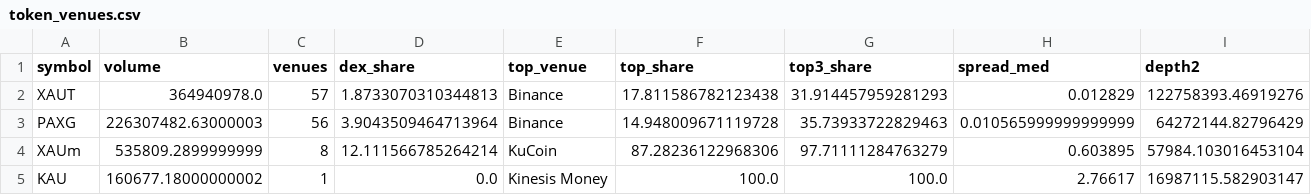
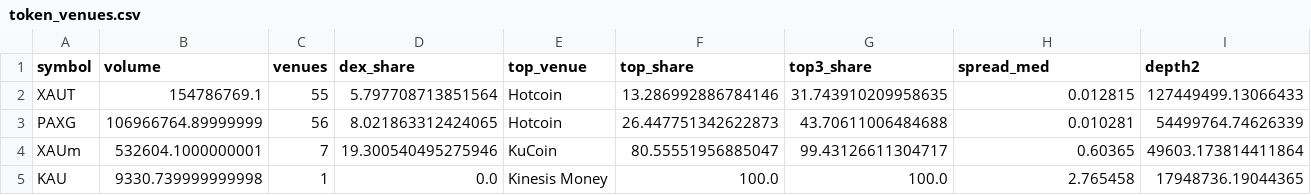
Before and after one commit to mliu86574-png/tokenized-gold-tracker, a CSV file: data/token_venues.csv, drawn as a sheet.

```diff
--- a/data/token_venues.csv
+++ b/data/token_venues.csv
@@ -1,5 +1,5 @@
 symbol,volume,venues,dex_share,top_venue,top_share,top3_share,spread_med,depth2
-XAUT,364940978.0,57,1.8733070310344813,Binance,17.811586782123438,31.914457959281293,0.012829,122758393.46919276
-PAXG,226307482.63000003,56,3.9043509464713964,Binance,14.948009671119728,35.73933722829463,0.010565999999999999,64272144.82796429
-XAUm,535809.2899999999,8,12.111566785264214,KuCoin,87.28236122968306,97.71111284763279,0.603895,57984.103016453104
-KAU,160677.18000000002,1,0.0,Kinesis Money,100.0,100.0,2.76617,16987115.582903147
+XAUT,154786769.1,55,5.797708713851564,Hotcoin,13.286992886784146,31.743910209958635,0.012815,127449499.13066433
+PAXG,106966764.89999999,56,8.021863312424065,Hotcoin,26.447751342622873,43.70611006484688,0.010281,54499764.74626339
+XAUm,532604.1000000001,7,19.300540495275946,KuCoin,80.55551956885047,99.43126611304717,0.60365,49603.173814411864
+KAU,9330.739999999998,1,0.0,Kinesis Money,100.0,100.0,2.765458,17948736.19044365
```
Also changed, not shown: data/markets.csv, data/snapshot.csv, 11 other files.
